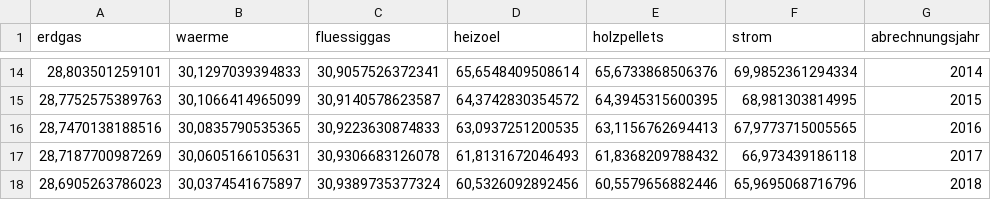
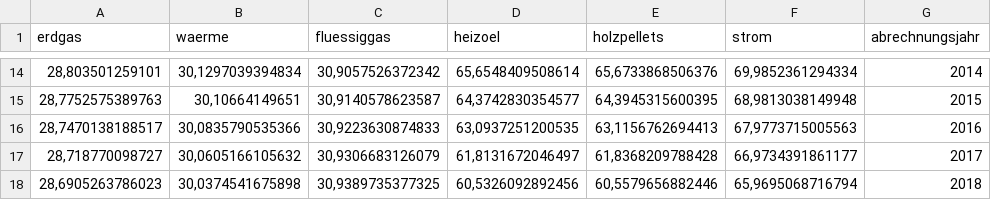
Before and after one commit to bhaskar-kamble/co2emissions, a CSV file: data/ulm/sfh/06_SFH_absolut_nachET_kumulativ_linear.csv, drawn as a sheet; only a part is shown, gaps mark what is left out; the diff covers the shown part only.

```diff
--- a/data/ulm/sfh/06_SFH_absolut_nachET_kumulativ_linear.csv
+++ b/data/ulm/sfh/06_SFH_absolut_nachET_kumulativ_linear.csv
@@ -14,5 +14,5 @@
-28,803501259101;30,1297039394833;30,9057526372341;65,6548409508614;65,6733868506376;69,9852361294334;2014
-28,7752575389763;30,1066414965099;30,9140578623587;64,3742830354572;64,3945315600395;68,981303814995;2015
-28,7470138188516;30,0835790535365;30,9223630874833;63,0937251200535;63,1156762694413;67,9773715005565;2016
-28,7187700987269;30,0605166105631;30,9306683126078;61,8131672046493;61,8368209788432;66,973439186118;2017
-28,6905263786023;30,0374541675897;30,9389735377324;60,5326092892456;60,5579656882446;65,9695068716796;2018
+28,803501259101;30,1297039394834;30,9057526372342;65,6548409508614;65,6733868506376;69,9852361294334;2014
+28,7752575389763;30,10664149651;30,9140578623587;64,3742830354577;64,3945315600395;68,9813038149948;2015
+28,7470138188517;30,0835790535366;30,9223630874833;63,0937251200535;63,1156762694413;67,9773715005563;2016
+28,718770098727;30,0605166105632;30,9306683126079;61,8131672046497;61,8368209788428;66,9734391861177;2017
+28,6905263786023;30,0374541675898;30,9389735377325;60,5326092892456;60,5579656882446;65,9695068716794;2018
```
Also changed, not shown: 2 added rows, 2 removed rows and 27 edited cells elsewhere in this file, data/ulm/mfh/03_MFH_relativ_nachET_kumulativ.csv, data/ulm/mfh/05_MFH_relativ_nachET_kumulativ_linear.csv, 38 other files.
